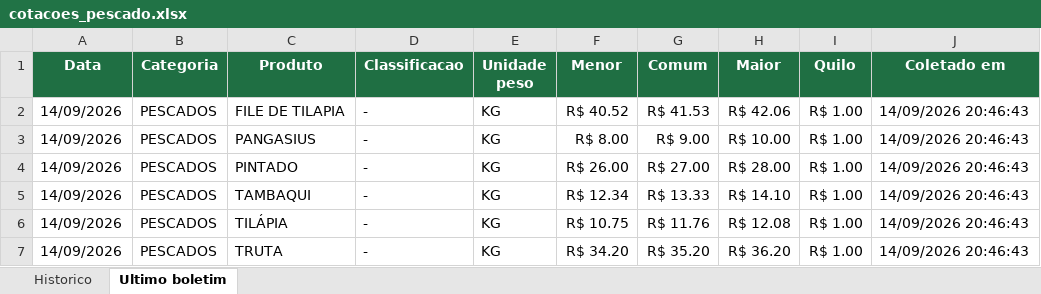
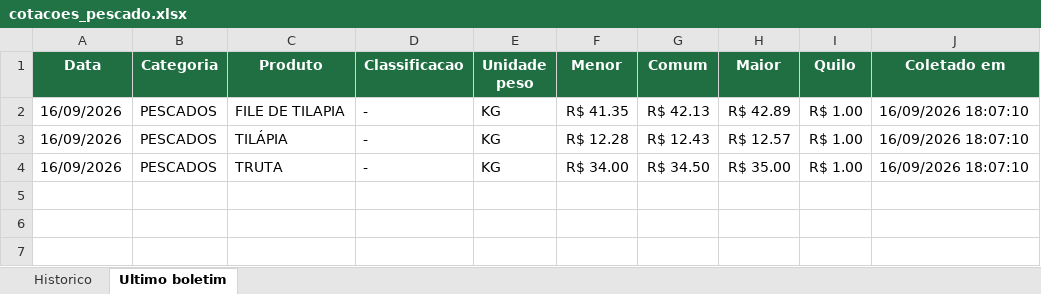
Before and after one commit to tbrena/robo-ceagesp, an Excel workbook: dados/cotacoes_pescado.xlsx, sheet Ultimo boletim, drawn as a sheet; values as stored, in another font and other column widths than the file's, no borders; removed rows and columns are numbered as before the commit, all else as after; the diff names each change by its address in the sheet, - before the commit and + after, or states it on an @@ line.

```diff
--- a/dados/cotacoes_pescado.xlsx (sheet Ultimo boletim)
+++ b/dados/cotacoes_pescado.xlsx (sheet Ultimo boletim)
-A2 (Data): 14/09/2026
+A2 (Data): 16/09/2026
-F2 (Menor): R$ 40.52
+F2 (Menor): R$ 41.35
-G2 (Comum): R$ 41.53
+G2 (Comum): R$ 42.13
-H2 (Maior): R$ 42.06
+H2 (Maior): R$ 42.89
-J2 (Coletado em): 14/09/2026 20:46:43
+J2 (Coletado em): 16/09/2026 18:07:10
-row 3: 14/09/2026 | PESCADOS | PANGASIUS | - | KG | R$ 8.00 | R$ 9.00 | R$ 10.00 | R$ 1.00 | 14/09/2026 20:46:43
-row 4: 14/09/2026 | PESCADOS | PINTADO | - | KG | R$ 26.00 | R$ 27.00 | R$ 28.00 | R$ 1.00 | 14/09/2026 20:46:43
-row 5: 14/09/2026 | PESCADOS | TAMBAQUI | - | KG | R$ 12.34 | R$ 13.33 | R$ 14.10 | R$ 1.00 | 14/09/2026 20:46:43
-A3:A4 (Data): 14/09/2026
+A3:A4 (Data): 16/09/2026
-F3 (Menor): R$ 10.75
+F3 (Menor): R$ 12.28
-G3 (Comum): R$ 11.76
+G3 (Comum): R$ 12.43
-H3 (Maior): R$ 12.08
+H3 (Maior): R$ 12.57
-J3:J4 (Coletado em): 14/09/2026 20:46:43
+J3:J4 (Coletado em): 16/09/2026 18:07:10
-F4 (Menor): R$ 34.20
+F4 (Menor): R$ 34.00
-G4 (Comum): R$ 35.20
+G4 (Comum): R$ 34.50
-H4 (Maior): R$ 36.20
+H4 (Maior): R$ 35.00
```
Also changed, not shown: sheet Historico, 14 other files.
